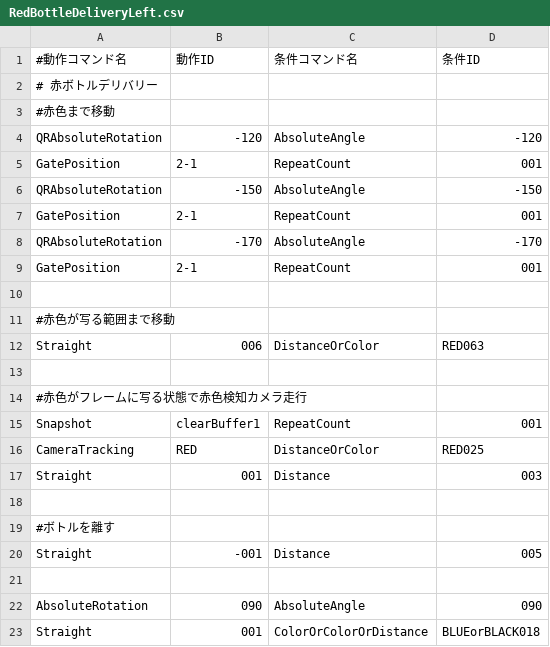
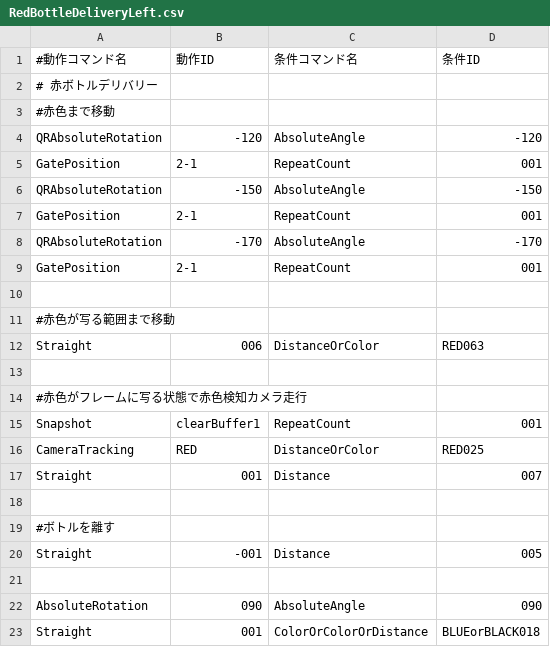
Before and after one commit to KatLab-MiyazakiUniv/etrobocon2026, a CSV file: datafiles/commands/Area/RedBottleDeliveryLeft.csv, drawn as a sheet.

```diff
--- a/datafiles/commands/Area/RedBottleDeliveryLeft.csv
+++ b/datafiles/commands/Area/RedBottleDeliveryLeft.csv
@@ -16,3 +16,3 @@ Snapshot,clearBuffer1,RepeatCount,001
 CameraTracking,RED,DistanceOrColor,RED025
-Straight,001,Distance,003
+Straight,001,Distance,007
 
```
Also changed, not shown: datafiles/commands/Area/RedBottleDeliveryRight.csv, 1 other file.
